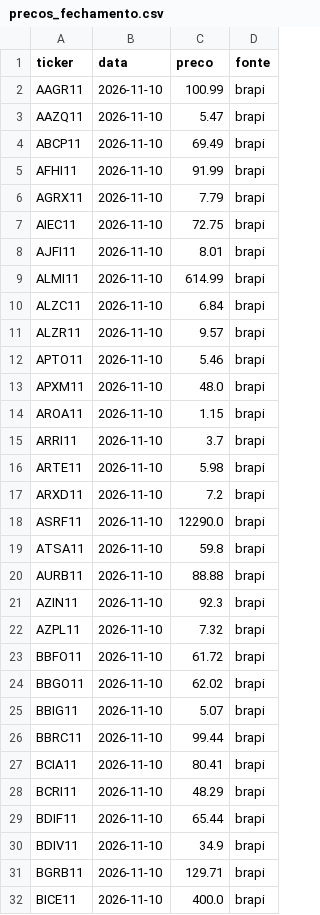
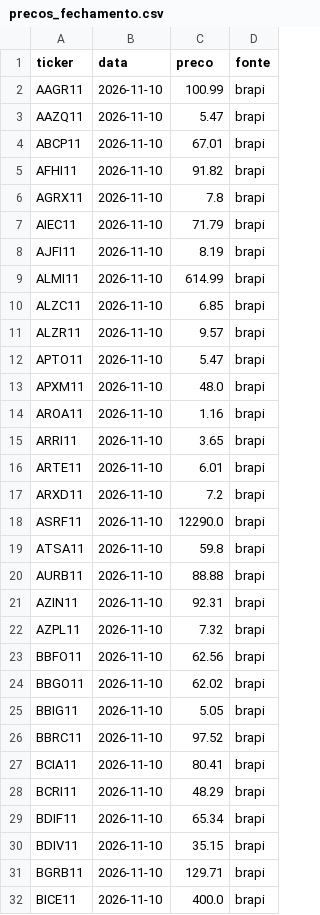
Before and after one commit to mlsantos92/valuation-fii, a CSV file: data/raw/precos_fechamento.csv, drawn as a sheet; only a part is shown; the diff covers the shown part only.

```diff
--- a/data/raw/precos_fechamento.csv
+++ b/data/raw/precos_fechamento.csv
@@ -3,15 +3,15 @@ AAGR11,2026-11-10,100.99,brapi
 AAZQ11,2026-11-10,5.47,brapi
-ABCP11,2026-11-10,69.49,brapi
-AFHI11,2026-11-10,91.99,brapi
-AGRX11,2026-11-10,7.79,brapi
-AIEC11,2026-11-10,72.75,brapi
-AJFI11,2026-11-10,8.01,brapi
+ABCP11,2026-11-10,67.01,brapi
+AFHI11,2026-11-10,91.82,brapi
+AGRX11,2026-11-10,7.8,brapi
+AIEC11,2026-11-10,71.79,brapi
+AJFI11,2026-11-10,8.19,brapi
 ALMI11,2026-11-10,614.99,brapi
-ALZC11,2026-11-10,6.84,brapi
+ALZC11,2026-11-10,6.85,brapi
 ALZR11,2026-11-10,9.57,brapi
-APTO11,2026-11-10,5.46,brapi
+APTO11,2026-11-10,5.47,brapi
 APXM11,2026-11-10,48.0,brapi
-AROA11,2026-11-10,1.15,brapi
-ARRI11,2026-11-10,3.7,brapi
-ARTE11,2026-11-10,5.98,brapi
+AROA11,2026-11-10,1.16,brapi
+ARRI11,2026-11-10,3.65,brapi
+ARTE11,2026-11-10,6.01,brapi
 ARXD11,2026-11-10,7.2,brapi
@@ -20,12 +20,12 @@ ATSA11,2026-11-10,59.8,brapi
 AURB11,2026-11-10,88.88,brapi
-AZIN11,2026-11-10,92.3,brapi
+AZIN11,2026-11-10,92.31,brapi
 AZPL11,2026-11-10,7.32,brapi
-BBFO11,2026-11-10,61.72,brapi
+BBFO11,2026-11-10,62.56,brapi
 BBGO11,2026-11-10,62.02,brapi
-BBIG11,2026-11-10,5.07,brapi
-BBRC11,2026-11-10,99.44,brapi
+BBIG11,2026-11-10,5.05,brapi
+BBRC11,2026-11-10,97.52,brapi
 BCIA11,2026-11-10,80.41,brapi
 BCRI11,2026-11-10,48.29,brapi
-BDIF11,2026-11-10,65.44,brapi
-BDIV11,2026-11-10,34.9,brapi
+BDIF11,2026-11-10,65.34,brapi
+BDIV11,2026-11-10,35.15,brapi
 BGRB11,2026-11-10,129.71,brapi
```
Also changed, not shown: 93 edited cells elsewhere in this file, data/processed/valuation.csv, 3 other files.
